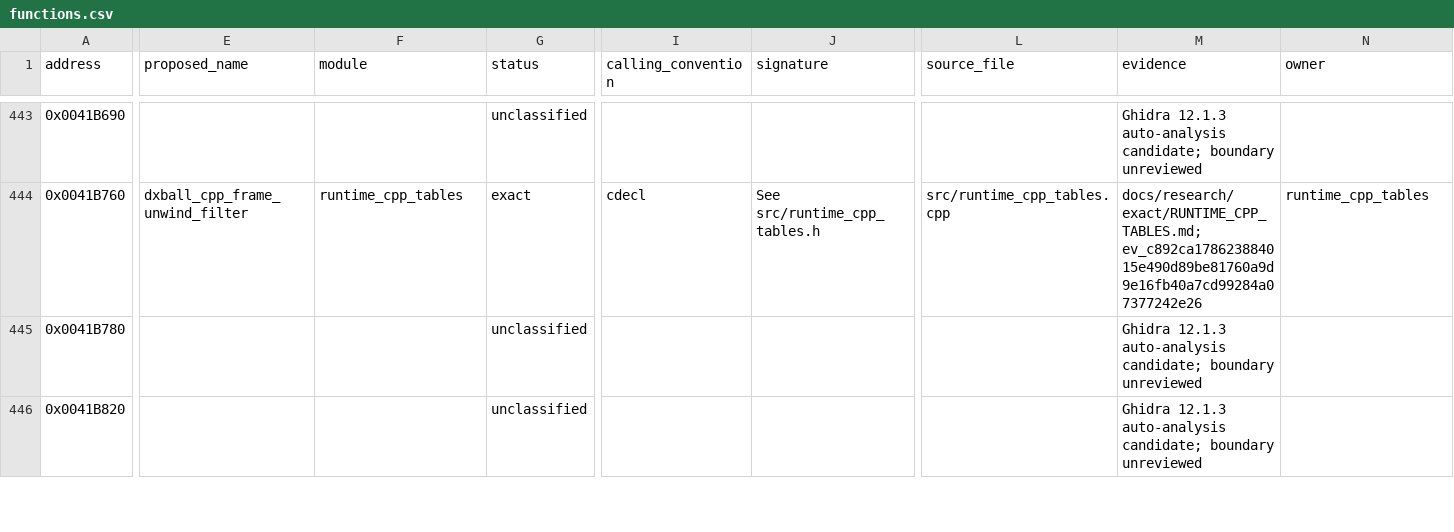
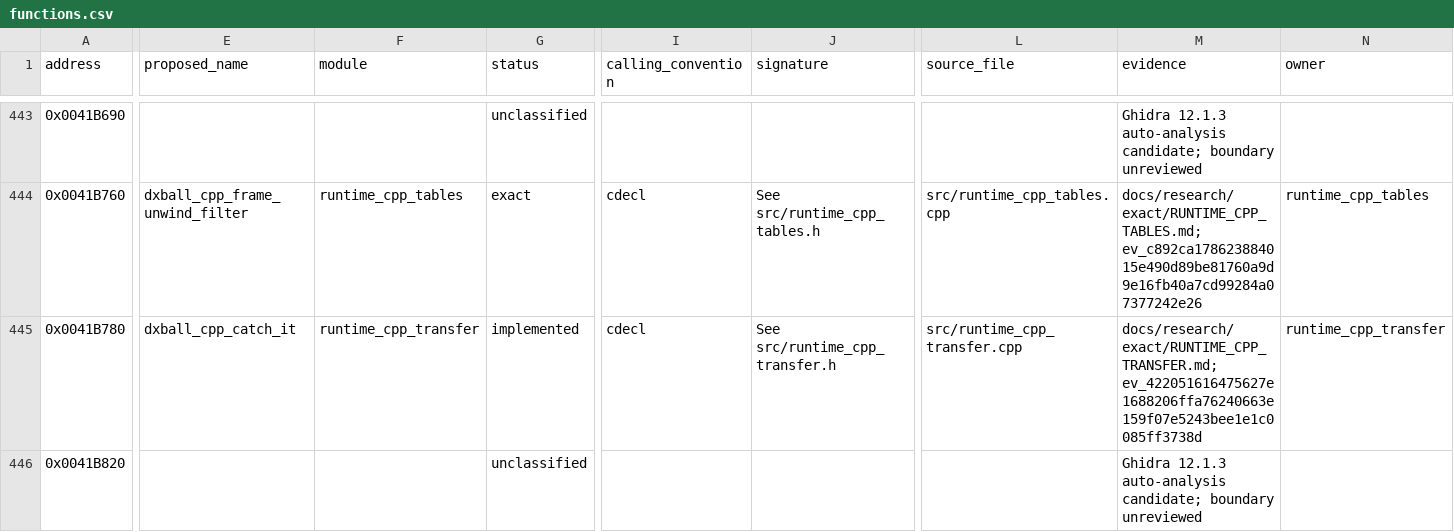
Before and after one commit to N0zoM1z0/dx-ball, a CSV file: config/functions.csv, drawn as a sheet; only a part is shown, gaps mark what is left out; the diff covers the shown part only; the diff names each change by its address in the sheet, - before the commit and + after, or states it on an @@ line.

Commit message:
gpt-6.1-sol: restore exact C++ frame dispatch and rethrow recognition
Recover the complete188-byte internal frame handler,44-byte rethrow filter and148-byte catch-transfer body from pinned frame.obj and five records in one closed REA session. Preserve unwind flags, newer-magic forwarding, low-byte recursion, catch construction, registration state and genuine stdcall unwind/continuation boundaries.

Focused VC4/native/i686 compilation and whole-span comparisons establish two new exacts across232 bytes, no accepted losses. Catch transfer147/148/90 remains a candidate. Reject the initial shared-header range regression; the dedicated consumed-record header restores every old input. Reuse all307 old exact and98 candidate producers after checking actual input/object identities; no runtime tests or game builds.

Current ledgers:540 inventory,417 source,309 exact,68512 code bytes,136 metadata bytes and99 candidates;249 semantic rows preserved. Retain unique shared-header and final products privately. Three frozen reports are SHA-verified into recoverable gzip carriers; cleanup receipt records net allocated savings.

```diff
--- a/config/functions.csv
+++ b/config/functions.csv
-E445 (proposed_name): (empty)
+E445 (proposed_name): dxball_cpp_catch_it
-F445 (module): (empty)
+F445 (module): runtime_cpp_transfer
-G445 (status): unclassified
+G445 (status): implemented
-I445 (calling_convention): (empty)
+I445 (calling_convention): cdecl
-J445 (signature): (empty)
+J445 (signature): See src/runtime_cpp_transfer.h
-L445 (source_file): (empty)
+L445 (source_file): src/runtime_cpp_transfer.cpp
-M445 (evidence): Ghidra 12.1.3 auto-analysis candidate; boundary unreviewed
+M445 (evidence): docs/research/exact/RUNTIME_CPP_TRANSFER.md; ev_422051616475627e1688206ffa76240663e159f07e5243bee1e1c0085ff3738d
-N445 (owner): (empty)
+N445 (owner): runtime_cpp_transfer
```
Also changed, not shown: 1 added row and 11 edited cells elsewhere in this file, config/function-origins.csv, config/implemented.csv, 10 other files.
